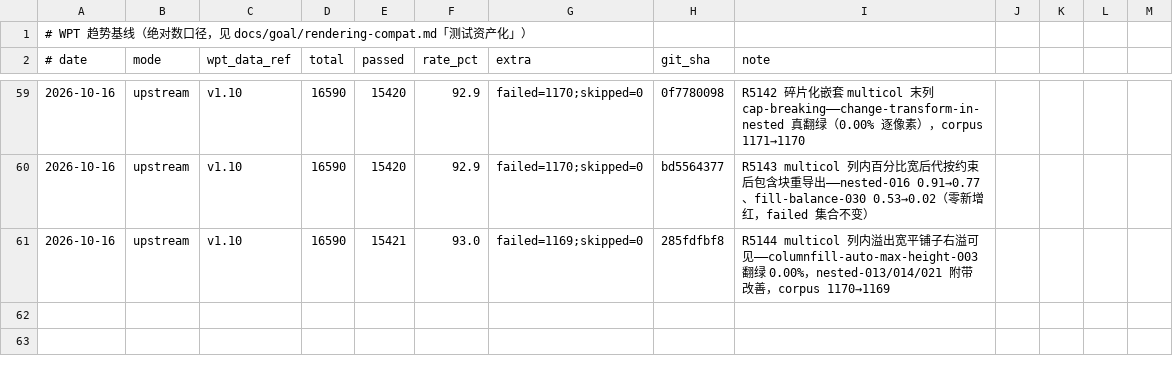
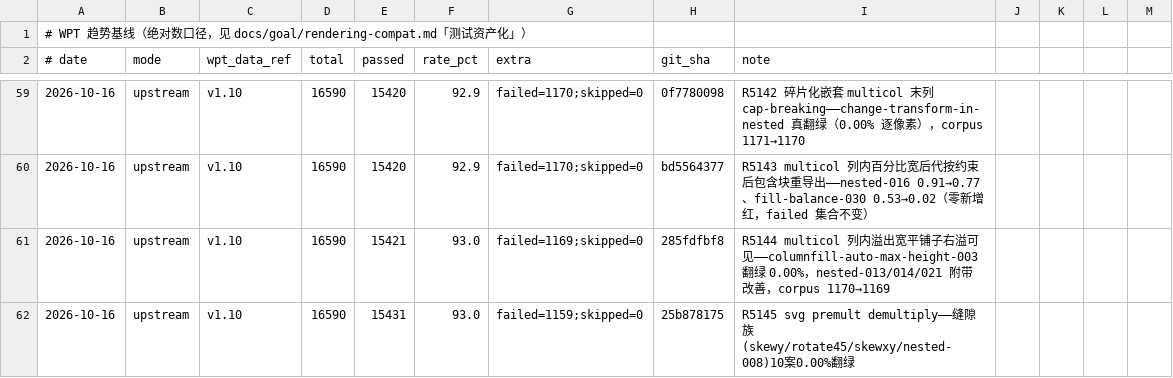
Before and after one commit to leizongmin/ZeroWeb, a CSV file: docs/goal/rendering-compat/evidence/wpt-trends/trend.csv, drawn as a sheet; only a part is shown, gaps mark what is left out; the diff names each change by its address in the sheet, - before the commit and + after, or states it on an @@ line.

```diff
--- a/docs/goal/rendering-compat/evidence/wpt-trends/trend.csv
+++ b/docs/goal/rendering-compat/evidence/wpt-trends/trend.csv
+row 62: 2026-10-16 | upstream | v1.10 | 16590 | 15431 | 93.0 | failed=1159;skipped=0 | 25b878175 | R5145 svg premult demultiply——缝隙族(skewy/rotate45/skewxy/nested-008)10案0.00%翻绿
```
Also changed, not shown: 1 other file.
